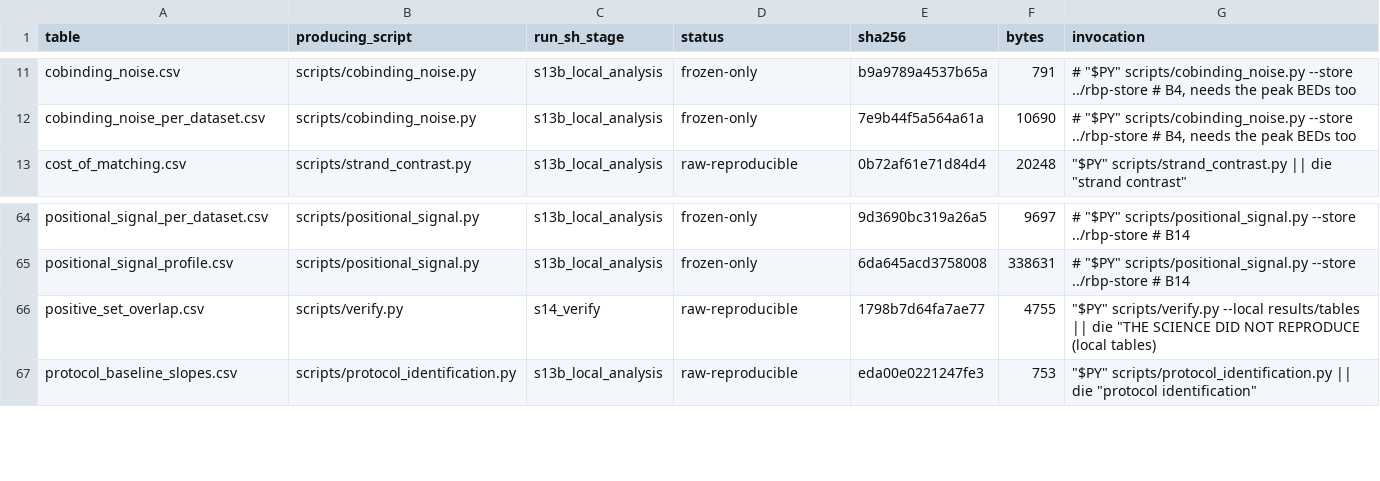
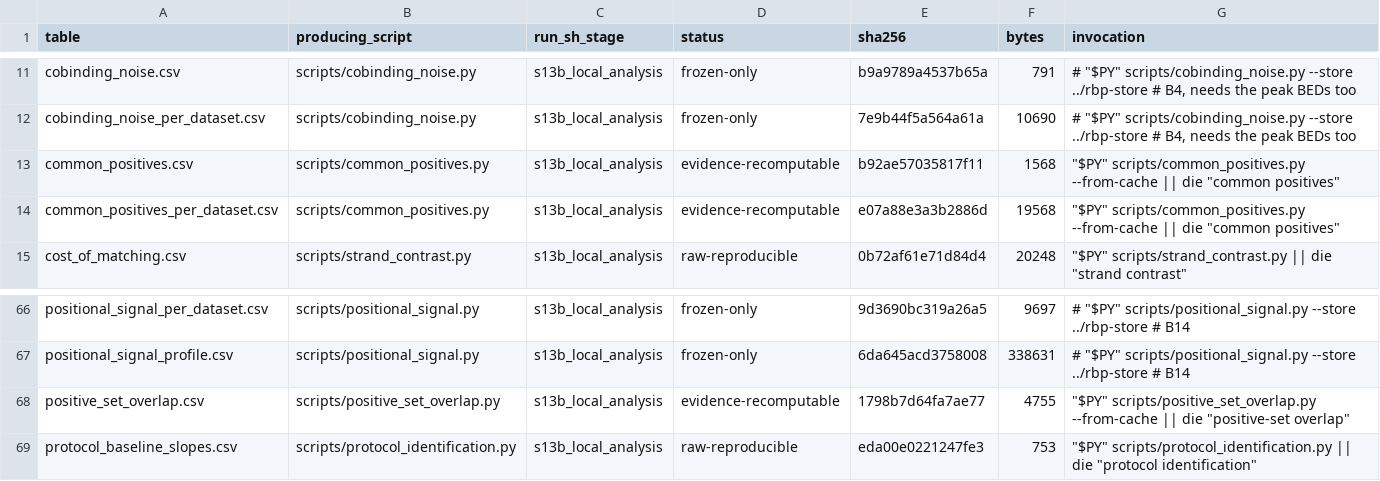
Before and after one commit to NirmalKumar31/rbp-protocol-calibration, a CSV file: results/tables/PROVENANCE.csv, drawn as a sheet; only a part is shown, gaps mark what is left out.

```diff
--- a/results/tables/PROVENANCE.csv
+++ b/results/tables/PROVENANCE.csv
@@ -12,2 +12,4 @@ cobinding_noise.csv,scripts/cobinding_noise.py,s13b_local_analysis,frozen-only,b
 cobinding_noise_per_dataset.csv,scripts/cobinding_noise.py,s13b_local_analysis,frozen-only,7e9b44f5a564a61a,10690,"#   ""$PY"" scripts/cobinding_noise.py --store ../rbp-store   # B4, needs the peak BEDs too"
+common_positives.csv,scripts/common_positives.py,s13b_local_analysis,evidence-recomputable,b92ae57035817f11,1568,"""$PY"" scripts/common_positives.py --from-cache || die ""common positives"""
+common_positives_per_dataset.csv,scripts/common_positives.py,s13b_local_analysis,evidence-recomputable,e07a88e3a3b2886d,19568,"""$PY"" scripts/common_positives.py --from-cache || die ""common positives"""
 cost_of_matching.csv,scripts/strand_contrast.py,s13b_local_analysis,raw-reproducible,0b72af61e71d84d4,20248,"""$PY"" scripts/strand_contrast.py    || die ""strand contrast"""
@@ -65,3 +67,3 @@ positional_signal_per_dataset.csv,scripts/positional_signal.py,s13b_local_analys
 positional_signal_profile.csv,scripts/positional_signal.py,s13b_local_analysis,frozen-only,6da645acd3758008,338631,"#   ""$PY"" scripts/positional_signal.py --store ../rbp-store       # B14"
-positive_set_overlap.csv,scripts/verify.py,s14_verify,raw-reproducible,1798b7d64fa7ae77,4755,"""$PY"" scripts/verify.py --local results/tables || die ""THE SCIENCE DID NOT REPRODUCE (local tables) "
+positive_set_overlap.csv,scripts/positive_set_overlap.py,s13b_local_analysis,evidence-recomputable,1798b7d64fa7ae77,4755,"""$PY"" scripts/positive_set_overlap.py --from-cache || die ""positive-set overlap"""
 protocol_baseline_slopes.csv,scripts/protocol_identification.py,s13b_local_analysis,raw-reproducible,eda00e0221247fe3,753,"""$PY"" scripts/protocol_identification.py || die ""protocol identification"""
```
Also changed, not shown: results/tables/release_facts.csv, 17 other files.
